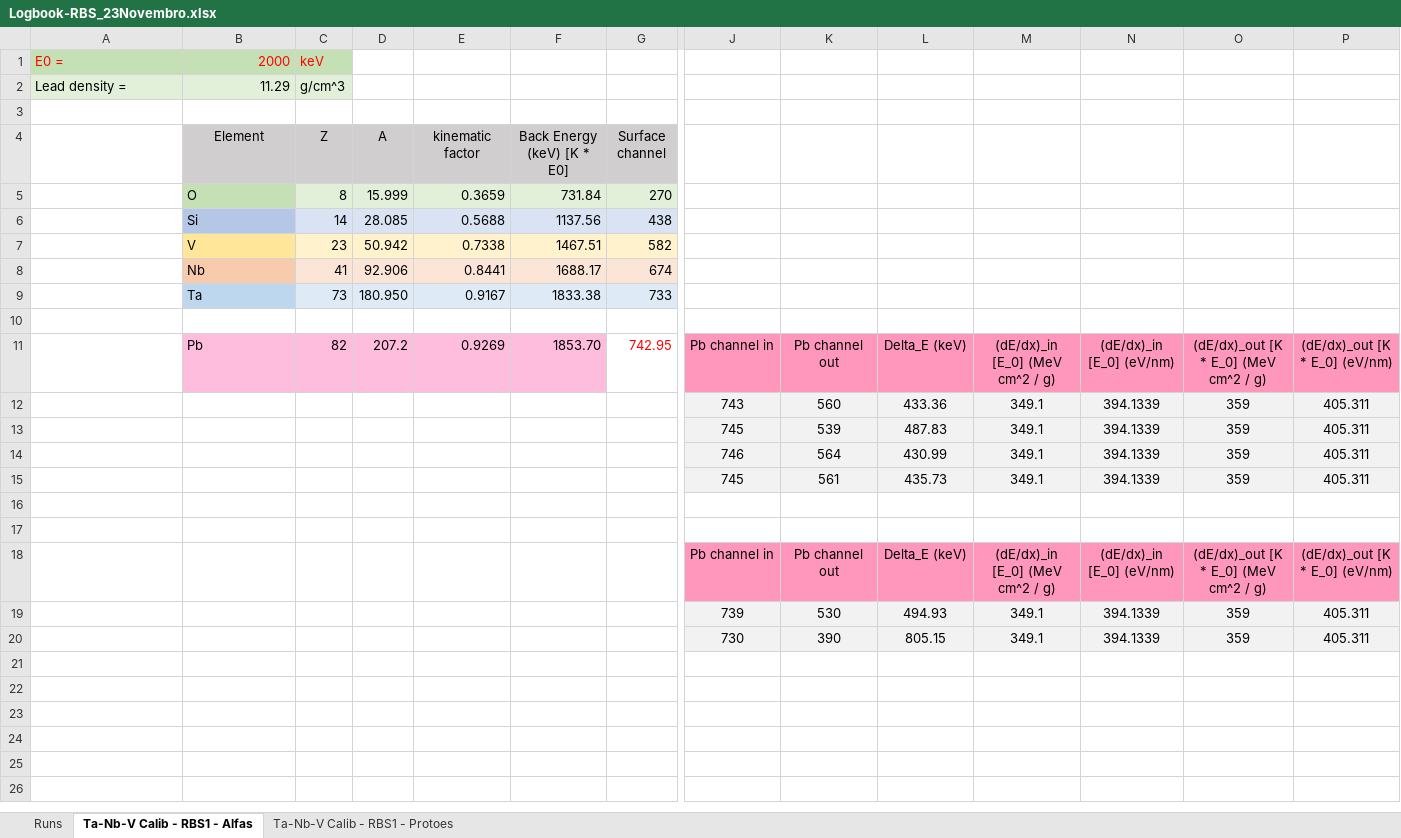
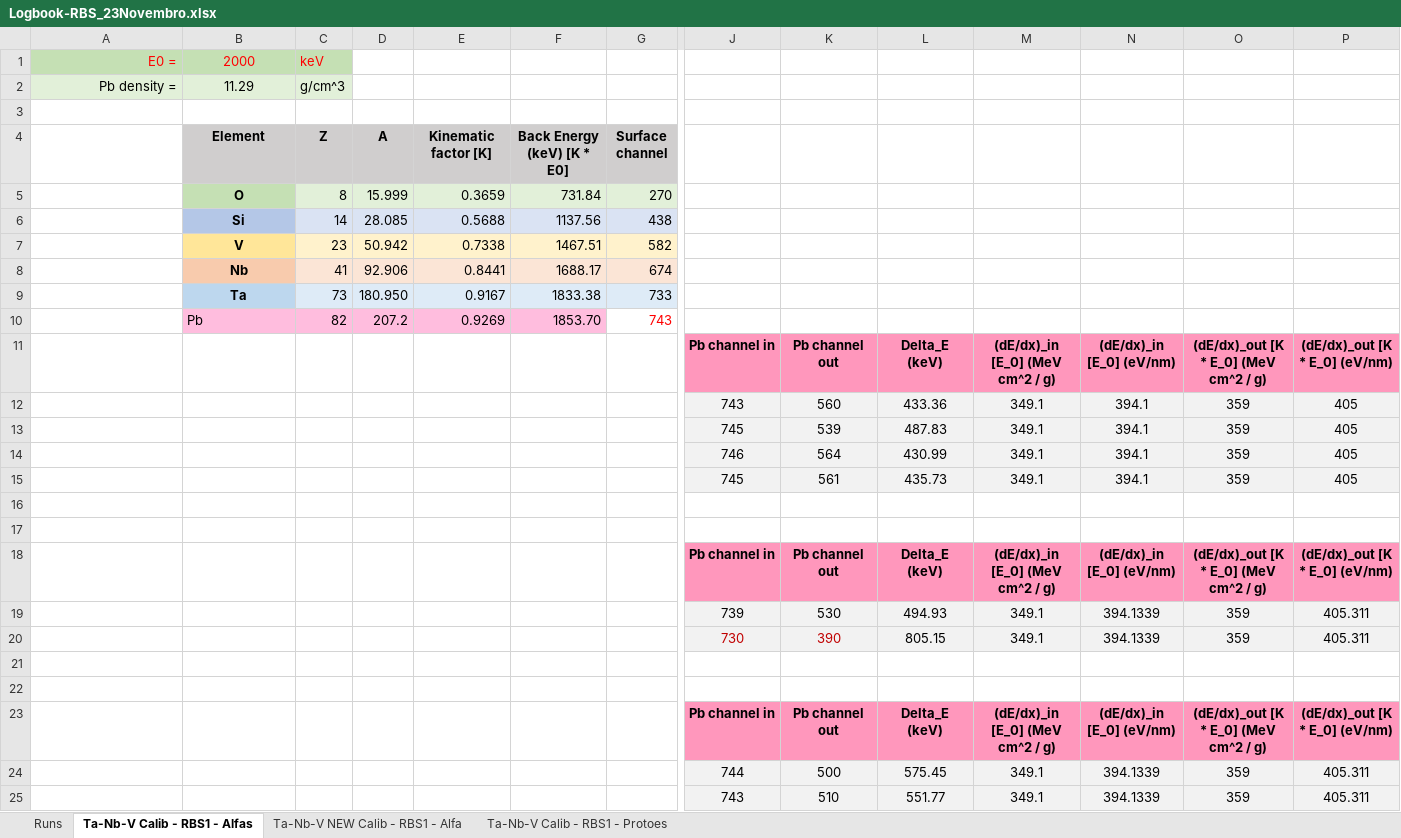
Before and after one commit to RiPires/208Pb, an Excel workbook: RBS_23Novembro/Logbook-RBS_23Novembro.xlsx, sheet Ta-Nb-V Calib - RBS1 - Alfas, drawn as a sheet; only a part is shown, gaps mark what is left out; values as stored, in another font and other column widths than the file's, no borders; charts and pictures not drawn; rows hold the shown columns only; the diff covers the shown part only; the diff names each change by its address in the sheet, - before the commit and + after, or states it on an @@ line.

```diff
--- a/RBS_23Novembro/Logbook-RBS_23Novembro.xlsx (sheet Ta-Nb-V Calib - RBS1 - Alfas)
+++ b/RBS_23Novembro/Logbook-RBS_23Novembro.xlsx (sheet Ta-Nb-V Calib - RBS1 - Alfas)
+sheet tab: Ta-Nb-V NEW Calib - RBS1 - Alfa
-A1:A2 alignment: left
+A1:A2 alignment: right
-B1:B2 alignment: right
+B1:B2 alignment: center
-A2: Lead density =
+A2: Pb density =
-B4:G4 bold: off
+B4:G4 bold: on
-E4: kinematic factor
+E4: Kinematic factor [K]
@@ B5:B9 bold: off → on, alignment: left → center @@
-row 10: (empty)
+row 10:  | Pb | 82 | 207.2 | 0.9269 | 1853.70 | 743
-B10:F10 fill: none
+B10:F10 fill: #FFBDDE
-B11 (Element): Pb
+B11 (Element): (empty)
-B11:F11 fill: #FFBDDE
+B11:F11 fill: none
-C11 (Z): 82
+C11 (Z): (empty)
-D11 (A): 207.2
+D11 (A): (empty)
-E11 (Kinematic factor [K]): 0.9269
+E11 (Kinematic factor [K]): (empty)
-F11 (Back Energy (keV) [K * E0]): 1853.70
+F11 (Back Energy (keV) [K * E0]): (empty)
-G11 (Surface channel): 742.95
+G11 (Surface channel): (empty)
-J11:P11 bold: off
+J11:P11 bold: on
-N12:N15: 394.1339
+N12:N15: 394.1
-P12:P15: 405.311
+P12:P15: 405
-J18:P18 bold: off
+J18:P18 bold: on
-J20:K20 text colour: black
+J20:K20 text colour: #C00000
+row 21: (empty)
+row 22: (empty)
+row 23:  |  |  |  |  |  |  | Pb channel in | Pb channel out | Delta_E (keV) | (dE/dx)_in [E_0] (MeV cm^2 / g) | (dE/dx)_in [E_0] (eV/nm) | (dE/dx)_out [K * E_0] (MeV cm^2 / g) | (dE/dx)_out [K * E_0] (eV/nm)
+row 24:  |  |  |  |  |  |  | 744 | 500 | 575.45 | 349.1 | 394.1339 | 359 | 405.311
+row 25:  |  |  |  |  |  |  | 743 | 510 | 551.77 | 349.1 | 394.1339 | 359 | 405.311
```
Also changed, not shown: cell formats elsewhere in this sheet, sheet Runs, formulas that keep their value, charts or pictures, 14 other files.
